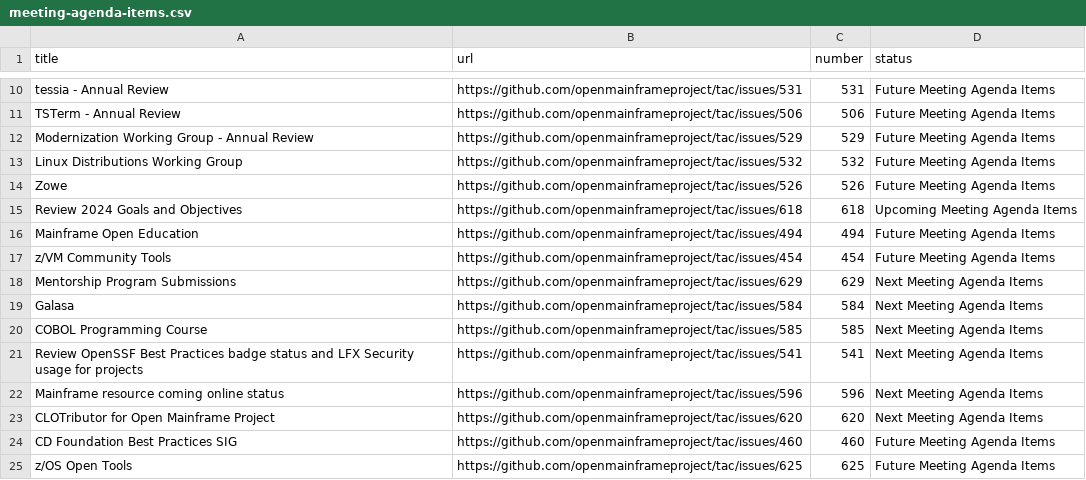
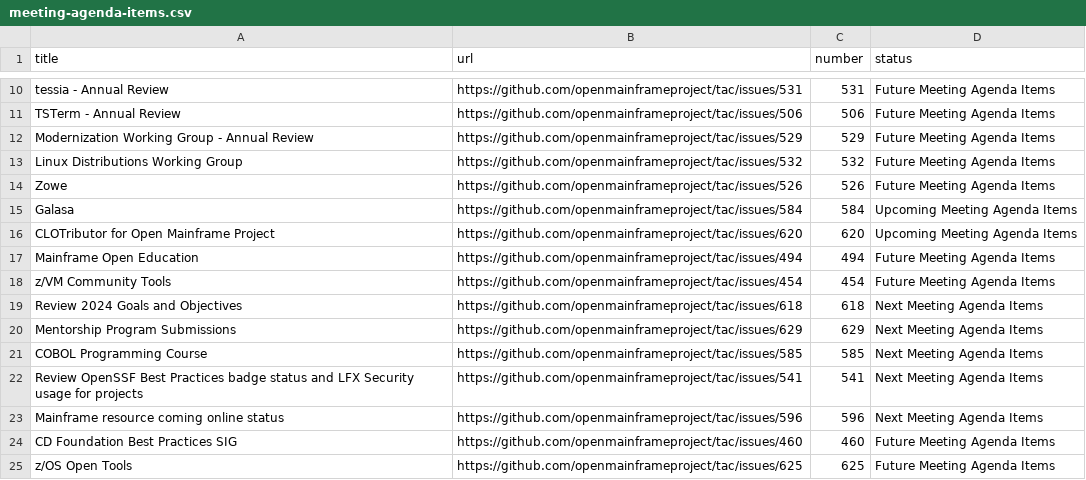
Before and after one commit to openmainframeproject/tac, a CSV file: _data/meeting-agenda-items.csv, drawn as a sheet; only a part is shown, gaps mark what is left out; removed rows and columns are numbered as before the commit, all else as after; the diff names each change by its address in the sheet, - before the commit and + after, or states it on an @@ line.

Commit message:
Update Data Sources
Signed-off-by: GitHub <noreply@github.com>

```diff
--- a/_data/meeting-agenda-items.csv
+++ b/_data/meeting-agenda-items.csv
-row 15: Review 2024 Goals and Objectives | https://github.com/openmainframeproject/tac/issues/618 | 618 | Upcoming Meeting Agenda Items
+row 15: Galasa | https://github.com/openmainframeproject/tac/issues/584 | 584 | Upcoming Meeting Agenda Items
+row 16: CLOTributor for Open Mainframe Project | https://github.com/openmainframeproject/tac/issues/620 | 620 | Upcoming Meeting Agenda Items
+row 19: Review 2024 Goals and Objectives | https://github.com/openmainframeproject/tac/issues/618 | 618 | Next Meeting Agenda Items
-row 19: Galasa | https://github.com/openmainframeproject/tac/issues/584 | 584 | Next Meeting Agenda Items
-row 23: CLOTributor for Open Mainframe Project | https://github.com/openmainframeproject/tac/issues/620 | 620 | Next Meeting Agenda Items
```
